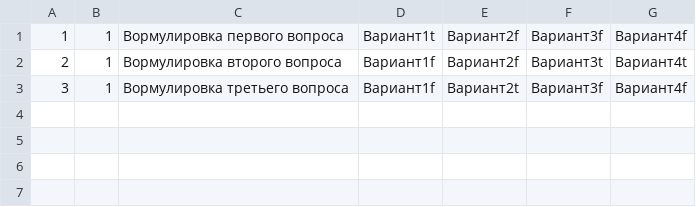
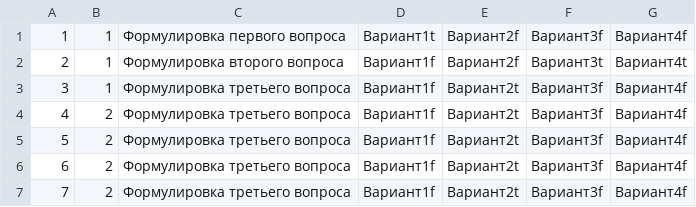
Before and after one commit to anepretimovdiasoft/Education, a CSV file: app/src/main/res/raw/question_mult_choice_data.csv, drawn as a sheet.

```diff
--- a/app/src/main/res/raw/question_mult_choice_data.csv
+++ b/app/src/main/res/raw/question_mult_choice_data.csv
@@ -1,3 +1,7 @@
-1;1;Вормулировка первого вопроса;Вариант1t;Вариант2f;Вариант3f;Вариант4f
-2;1;Вормулировка второго вопроса;Вариант1f;Вариант2f;Вариант3t;Вариант4t
-3;1;Вормулировка третьего вопроса;Вариант1f;Вариант2t;Вариант3f;Вариант4f
+1;1;Формулировка первого вопроса;Вариант1t;Вариант2f;Вариант3f;Вариант4f
+2;1;Формулировка второго вопроса;Вариант1f;Вариант2f;Вариант3t;Вариант4t
+3;1;Формулировка третьего вопроса;Вариант1f;Вариант2t;Вариант3f;Вариант4f
+4;2;Формулировка третьего вопроса;Вариант1f;Вариант2t;Вариант3f;Вариант4f
+5;2;Формулировка третьего вопроса;Вариант1f;Вариант2t;Вариант3f;Вариант4f
+6;2;Формулировка третьего вопроса;Вариант1f;Вариант2t;Вариант3f;Вариант4f
+7;2;Формулировка третьего вопроса;Вариант1f;Вариант2t;Вариант3f;Вариант4f
```
Also changed, not shown: app/src/main/res/raw/chapter_data.csv, app/src/main/res/raw/part_of_chapter_data.csv, 21 other files.
